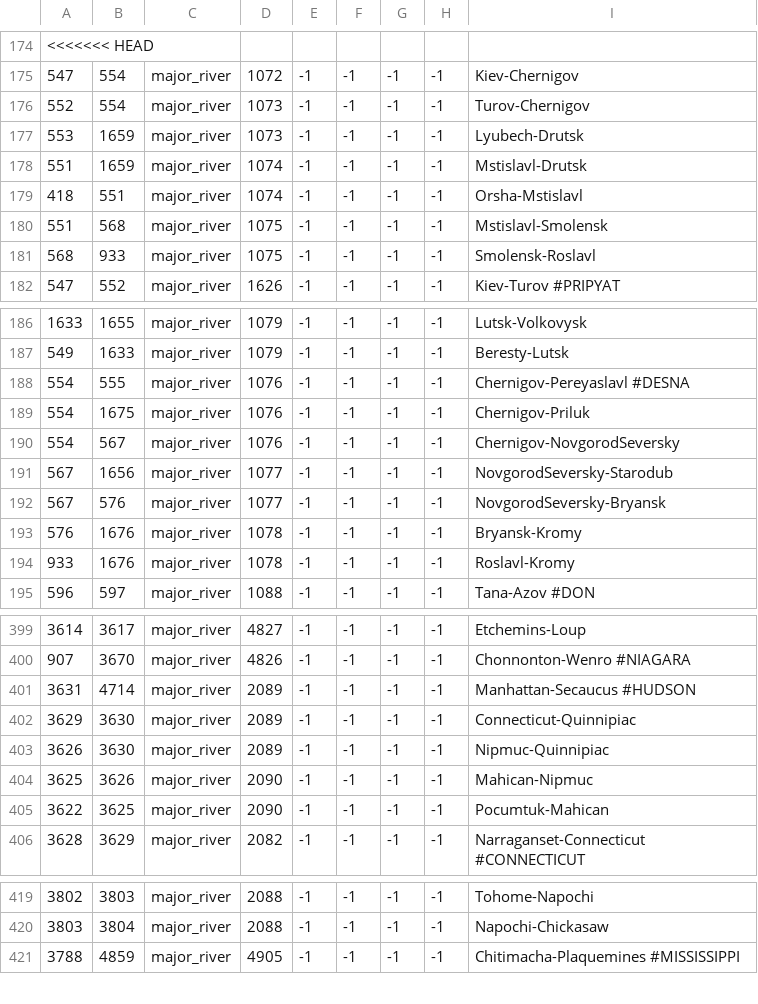
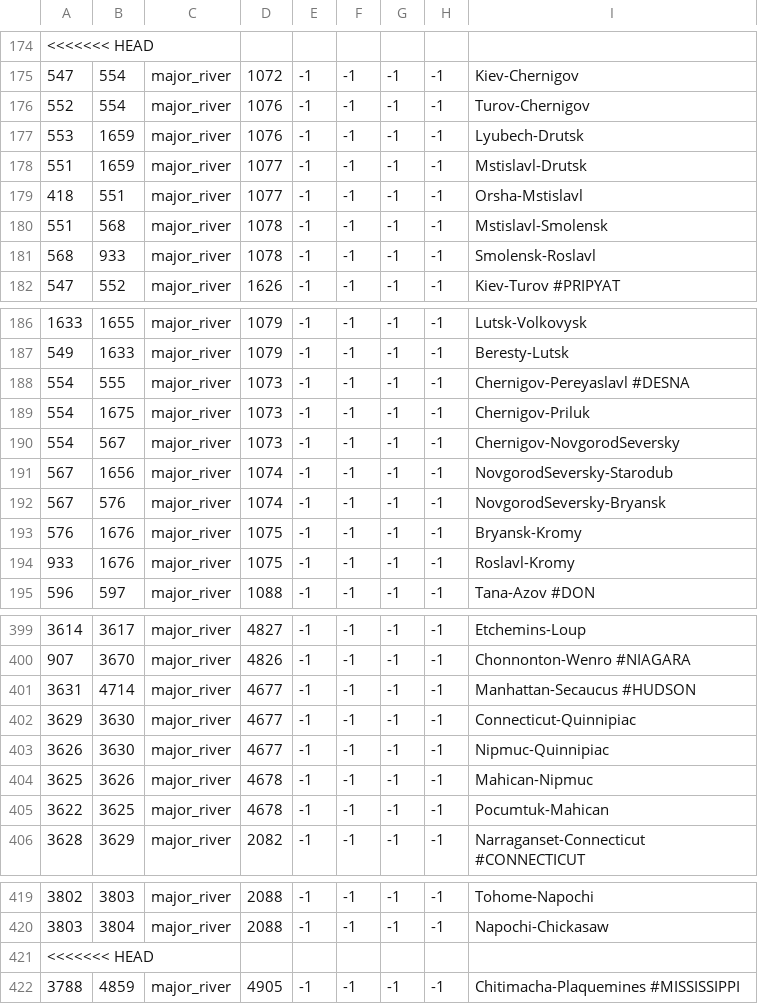
Before and after one commit to 00matthew2000/Lux-Ultima, a CSV file: map/adjacencies.csv, drawn as a sheet; only a part is shown, gaps mark what is left out; the diff covers the shown part only; the diff names each change by its address in the sheet, - before the commit and + after, or states it on an @@ line.

```diff
--- a/map/adjacencies.csv
+++ b/map/adjacencies.csv
-D176:D177: 1073
+D176:D177: 1076
-D178:D179: 1074
+D178:D179: 1077
-D180:D181: 1075
+D180:D181: 1078
-D188:D190: 1076
+D188:D190: 1073
-D191:D192: 1077
+D191:D192: 1074
-D193:D194: 1078
+D193:D194: 1075
-D401:D403: 2089
+D401:D403: 4677
-D404:D405: 2090
+D404:D405: 4678
+row 421: <<<<<<< HEAD
```
Also changed, not shown: 2 added rows elsewhere in this file, localisation/1_titles (Repaired).csv, 5 other files.
